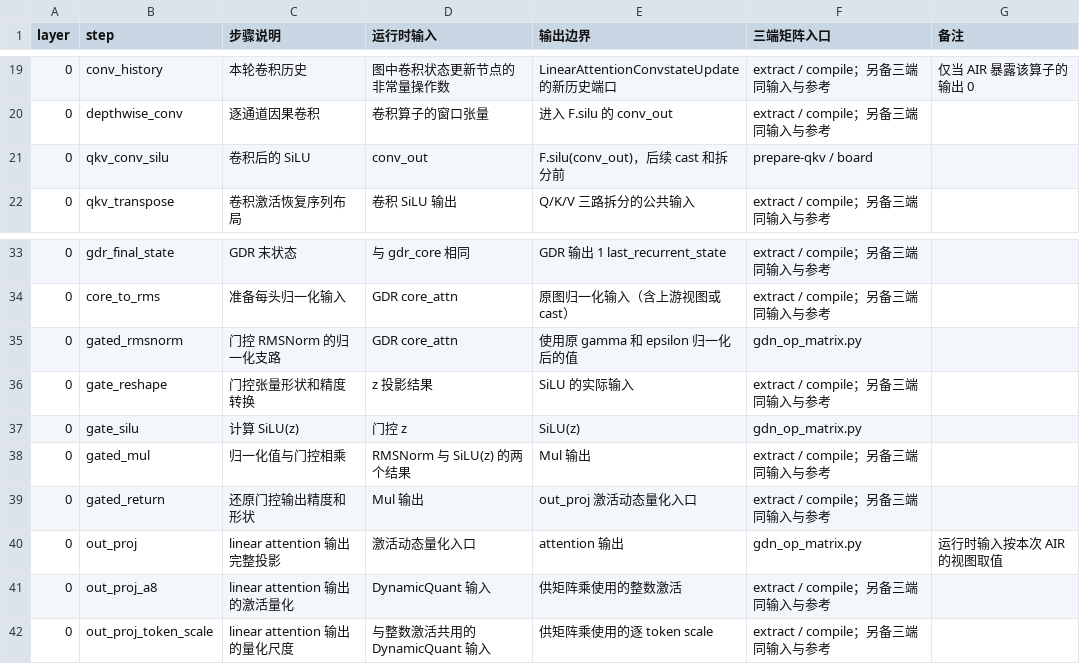
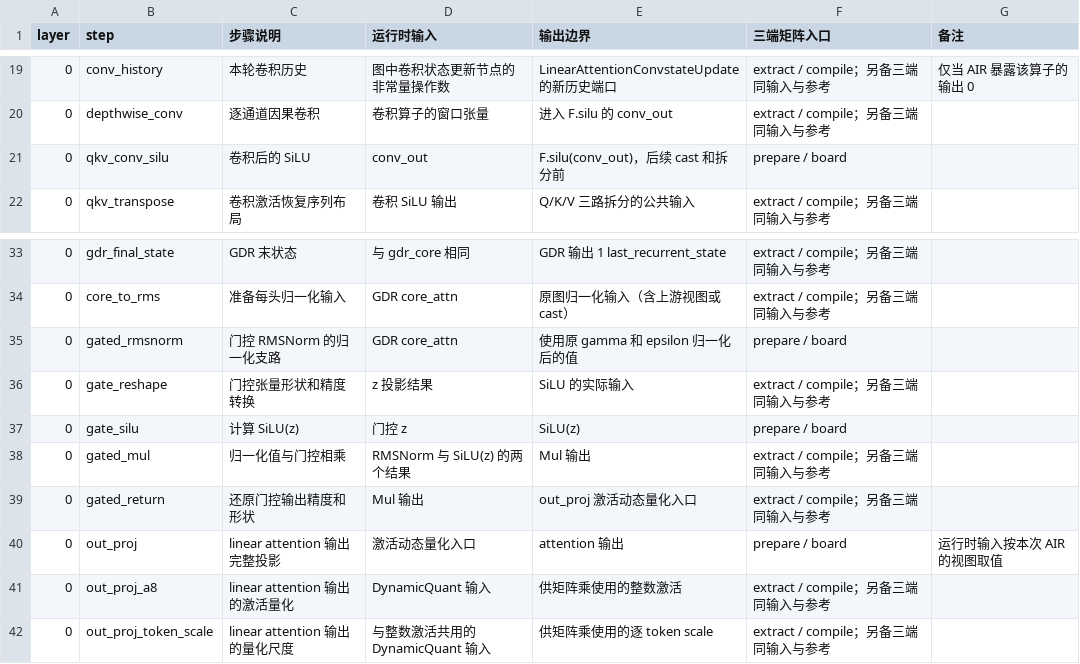
Before and after one commit to day8reak/qwen3.5-35B-dflash, a CSV file: specs/attention-step-presets.csv, drawn as a sheet; only a part is shown, gaps mark what is left out.

Commit message:
Select one attention step for AIR slicing and three-backend comparisons

```diff
--- a/specs/attention-step-presets.csv
+++ b/specs/attention-step-presets.csv
@@ -20,3 +20,3 @@ layer,step,步骤说明,运行时输入,输出边界,三端矩阵入口,备注
 0,depthwise_conv,逐通道因果卷积,卷积算子的窗口张量,进入 F.silu 的 conv_out,extract / compile；另备三端同输入与参考,
-0,qkv_conv_silu,卷积后的 SiLU,conv_out,F.silu(conv_out)，后续 cast 和拆分前,prepare-qkv / board,
+0,qkv_conv_silu,卷积后的 SiLU,conv_out,F.silu(conv_out)，后续 cast 和拆分前,prepare / board,
 0,qkv_transpose,卷积激活恢复序列布局,卷积 SiLU 输出,Q/K/V 三路拆分的公共输入,extract / compile；另备三端同输入与参考,
@@ -34,8 +34,8 @@ layer,step,步骤说明,运行时输入,输出边界,三端矩阵入口,备注
 0,core_to_rms,准备每头归一化输入,GDR core_attn,原图归一化输入（含上游视图或 cast）,extract / compile；另备三端同输入与参考,
-0,gated_rmsnorm,门控 RMSNorm 的归一化支路,GDR core_attn,使用原 gamma 和 epsilon 归一化后的值,gdn_op_matrix.py,
+0,gated_rmsnorm,门控 RMSNorm 的归一化支路,GDR core_attn,使用原 gamma 和 epsilon 归一化后的值,prepare / board,
 0,gate_reshape,门控张量形状和精度转换,z 投影结果,SiLU 的实际输入,extract / compile；另备三端同输入与参考,
-0,gate_silu,计算 SiLU(z),门控 z,SiLU(z),gdn_op_matrix.py,
+0,gate_silu,计算 SiLU(z),门控 z,SiLU(z),prepare / board,
 0,gated_mul,归一化值与门控相乘,RMSNorm 与 SiLU(z) 的两个结果,Mul 输出,extract / compile；另备三端同输入与参考,
 0,gated_return,还原门控输出精度和形状,Mul 输出,out_proj 激活动态量化入口,extract / compile；另备三端同输入与参考,
-0,out_proj,linear attention 输出完整投影,激活动态量化入口,attention 输出,gdn_op_matrix.py,运行时输入按本次 AIR 的视图取值
+0,out_proj,linear attention 输出完整投影,激活动态量化入口,attention 输出,prepare / board,运行时输入按本次 AIR 的视图取值
 0,out_proj_a8,linear attention 输出的激活量化,DynamicQuant 输入,供矩阵乘使用的整数激活,extract / compile；另备三端同输入与参考,
```
Also changed, not shown: 7 other files.
